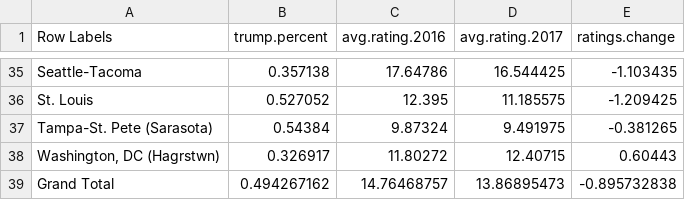
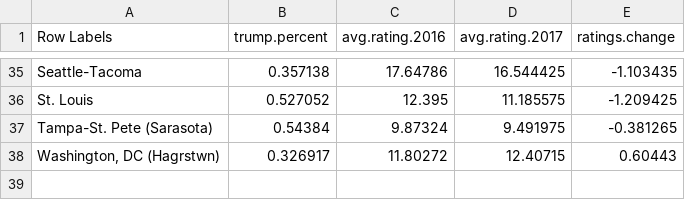
Before and after one commit to reilly-data-lab/nicar19, a CSV file: nfl_ratings.csv, drawn as a sheet; only a part is shown, gaps mark what is left out; the diff names each change by its address in the sheet, - before the commit and + after, or states it on an @@ line.

Commit message:
Update nfl_ratings.csv

```diff
--- a/nfl_ratings.csv
+++ b/nfl_ratings.csv
-row 39: Grand Total | 0.494267162 | 14.76468757 | 13.86895473 | -0.895732838
```
